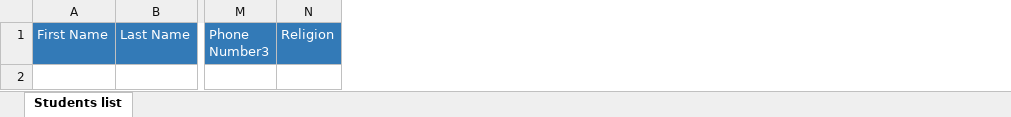
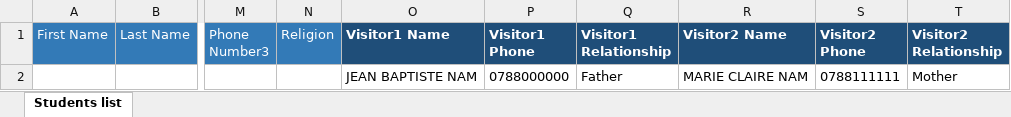
Before and after one commit to kass2024/Xanderschool, an Excel workbook: public/assets/templates/Students.xlsx, sheet Students list, drawn as a sheet; only a part is shown, gaps mark what is left out; values as stored, in another font and other column widths than the file's, no borders; rows hold the shown columns only; the diff names each change by its address in the sheet, - before the commit and + after, or states it on an @@ line.

```diff
--- a/public/assets/templates/Students.xlsx (sheet Students list)
+++ b/public/assets/templates/Students.xlsx (sheet Students list)
+column O (Visitor1 Name), empty
+column P (Visitor1 Phone), empty
+column Q (Visitor1 Relationship), empty
+column R (Visitor2 Name), empty
+column S (Visitor2 Phone), empty
+column T (Visitor2 Relationship), empty
+row 2:  |  |  |  | JEAN BAPTISTE NAM | 0788000000 | Father | MARIE CLAIRE NAM | 0788111111 | Mother
```
Also changed, not shown: 5 other files.
